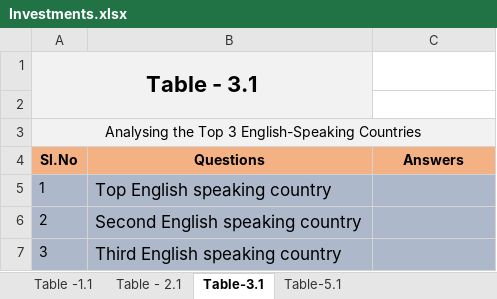
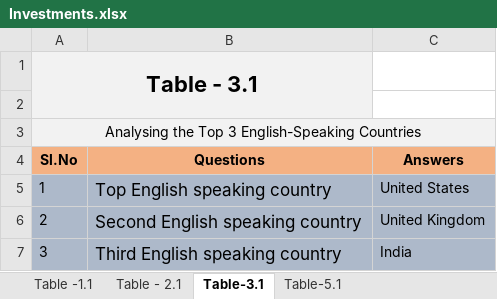
Before and after one commit to SachitaChauhan21/DataScience-Assignment3-SparkFunds, an Excel workbook: Investments.xlsx, sheet Table-3.1, drawn as a sheet; values as stored, in another font and other column widths than the file's, no borders; conditional formats not drawn; the diff names each change by its address in the sheet, - before the commit and + after, or states it on an @@ line.

```diff
--- a/Investments.xlsx (sheet Table-3.1)
+++ b/Investments.xlsx (sheet Table-3.1)
-C5 (Answers): (empty)
+C5 (Answers): United States
-C6 (Answers): (empty)
+C6 (Answers): United Kingdom
-C7 (Answers): (empty)
+C7 (Answers): India
```
Also changed, not shown: sheet Table-5.1, sheet Table - 2.1, sheet Table -1.1, 2 other files.
